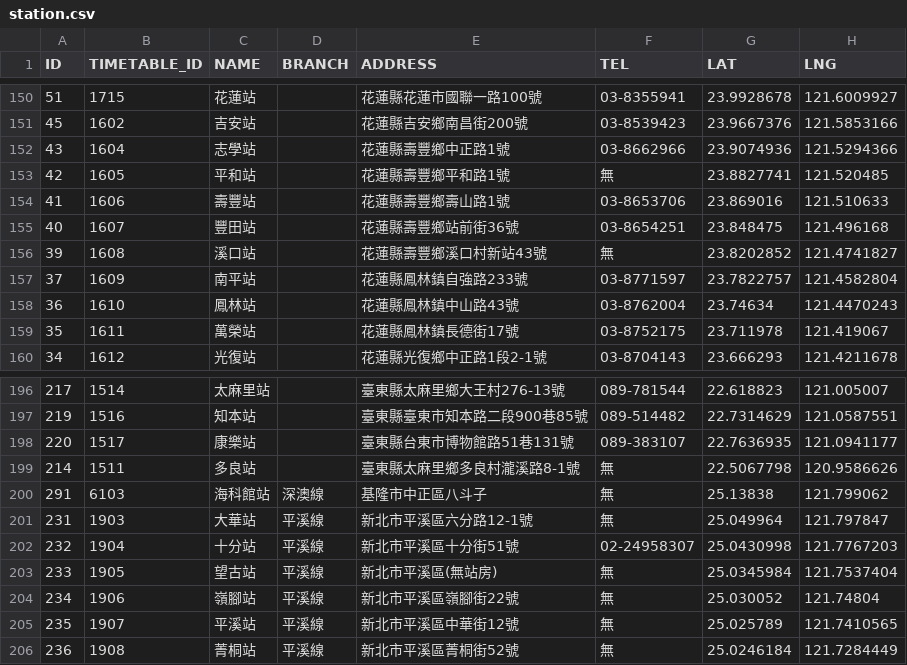
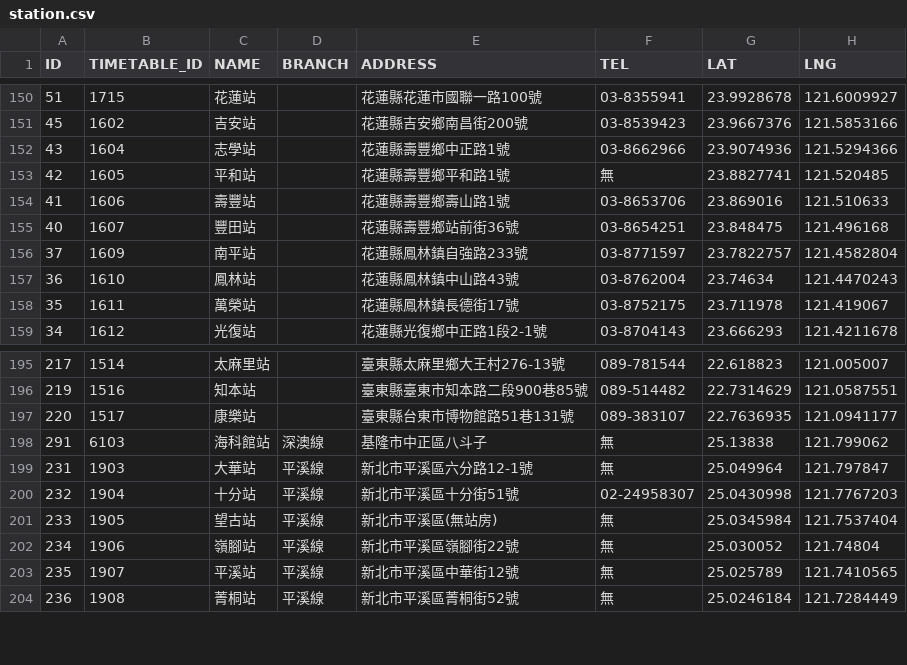
Before and after one commit to Taiwan-Railway-Route-Planner/TRATimetableData, a CSV file: station.csv, drawn as a sheet; only a part is shown, gaps mark what is left out.

Commit message:
移除溪口站、多良站（廢站）。

```diff
--- a/station.csv
+++ b/station.csv
@@ -155,3 +155,2 @@ ID,TIMETABLE_ID,NAME,BRANCH,ADDRESS,TEL,LAT,LNG
 40,1607,豐田站,,花蓮縣壽豐鄉站前街36號,03-8654251,23.848475,121.496168
-39,1608,溪口站,,花蓮縣壽豐鄉溪口村新站43號,無,23.8202852,121.4741827
 37,1609,南平站,,花蓮縣鳳林鎮自強路233號,03-8771597,23.7822757,121.4582804
@@ -198,3 +197,2 @@ ID,TIMETABLE_ID,NAME,BRANCH,ADDRESS,TEL,LAT,LNG
 220,1517,康樂站,,臺東縣台東市博物館路51巷131號,089-383107,22.7636935,121.0941177
-214,1511,多良站,,臺東縣太麻里鄉多良村瀧溪路8-1號,無,22.5067798,120.9586626
 291,6103,海科館站,深澳線,基隆市中正區八斗子,無,25.13838,121.799062
```
